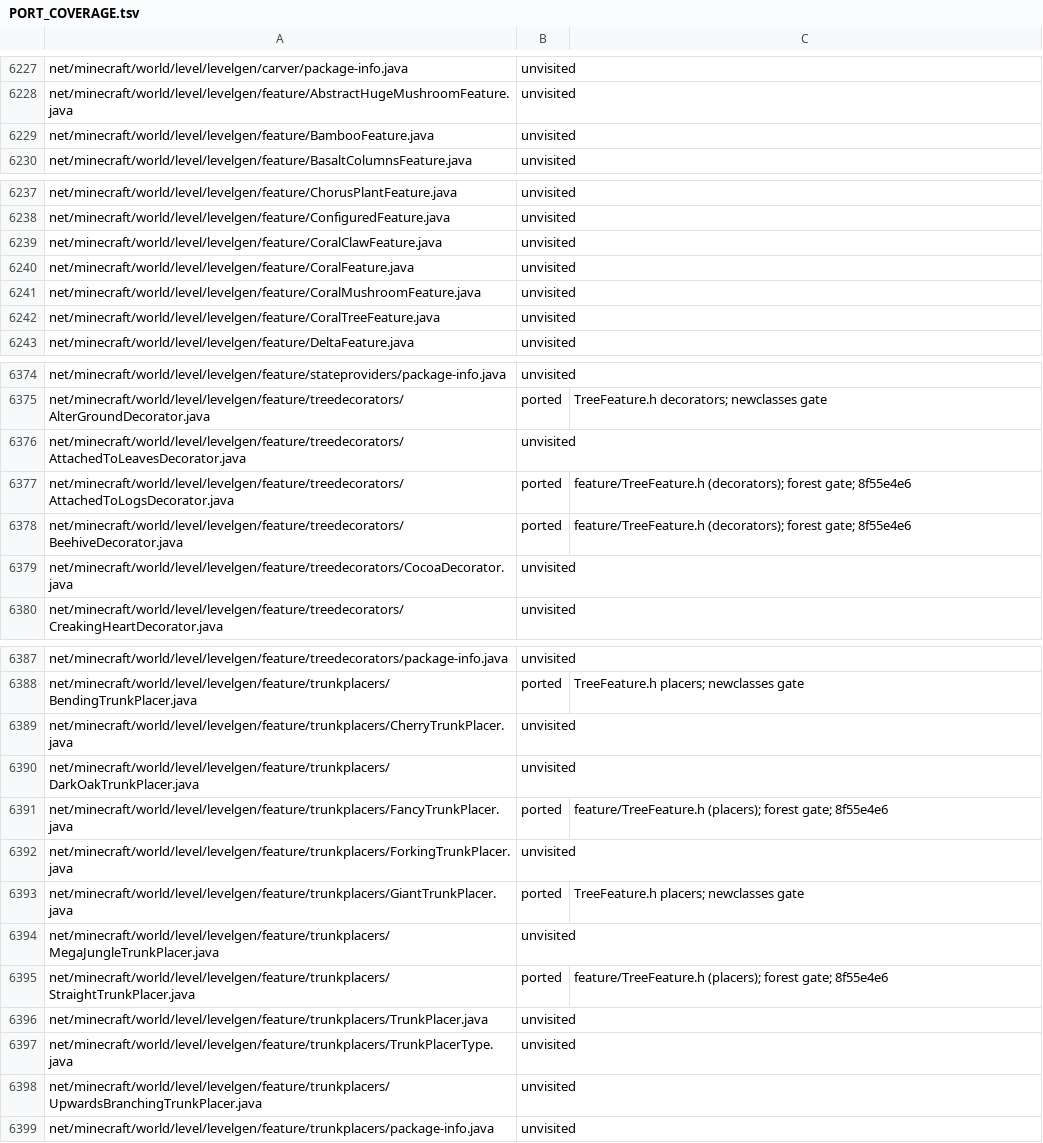
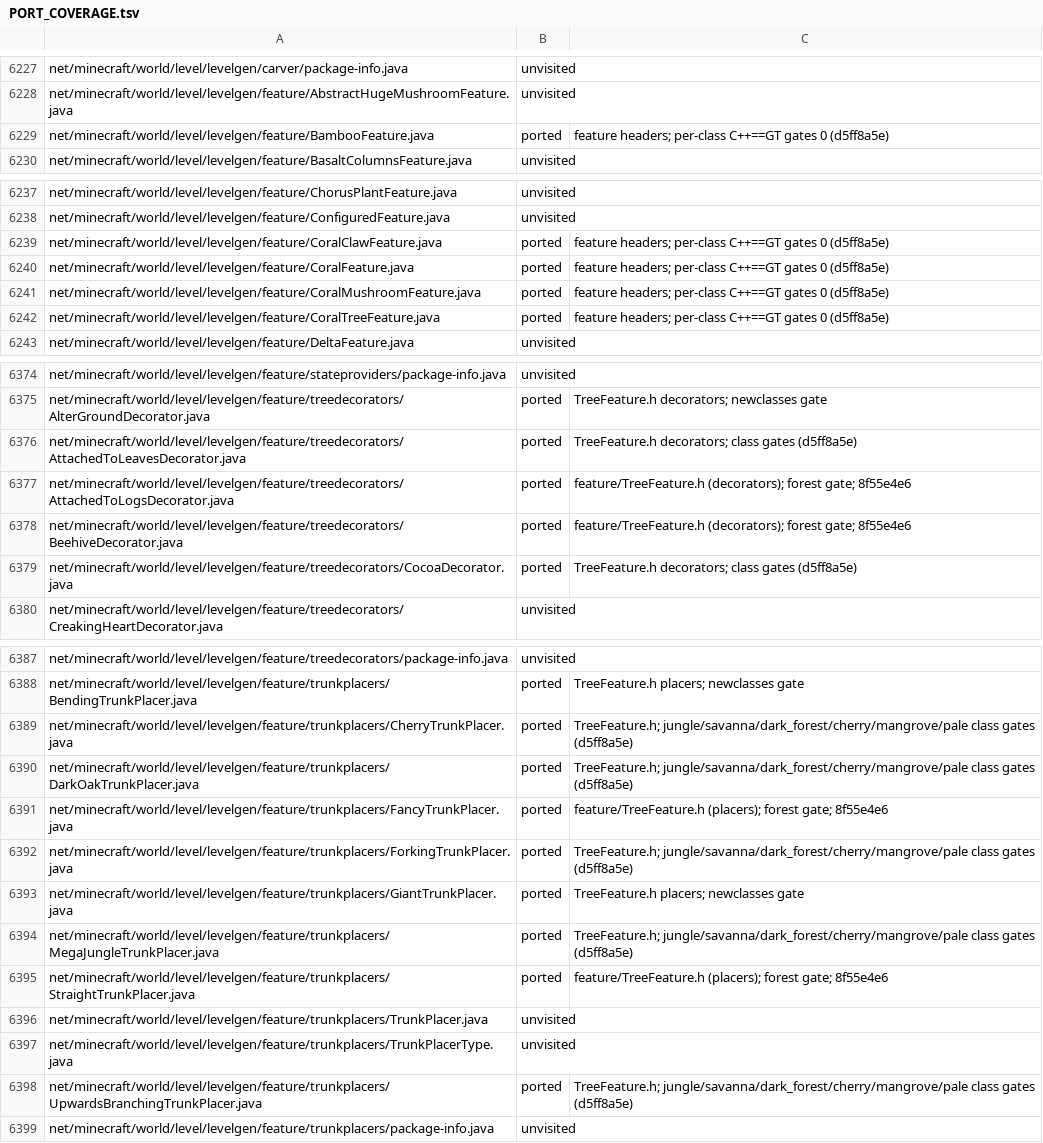
Before and after one commit to mtrdrgz/minecraftcpp, a TSV file: mcpp/docs/PORT_COVERAGE.tsv, drawn as a sheet; only a part is shown, gaps mark what is left out; the diff covers the shown part only.

```diff
--- a/mcpp/docs/PORT_COVERAGE.tsv
+++ b/mcpp/docs/PORT_COVERAGE.tsv
@@ -6228,3 +6228,3 @@ net/minecraft/world/level/levelgen/carver/package-info.java	unvisited
 net/minecraft/world/level/levelgen/feature/AbstractHugeMushroomFeature.java	unvisited	
-net/minecraft/world/level/levelgen/feature/BambooFeature.java	unvisited	
+net/minecraft/world/level/levelgen/feature/BambooFeature.java	ported	feature headers; per-class C++==GT gates 0 (d5ff8a5e)
 net/minecraft/world/level/levelgen/feature/BasaltColumnsFeature.java	unvisited	
@@ -6238,6 +6238,6 @@ net/minecraft/world/level/levelgen/feature/ChorusPlantFeature.java	unvisited
 net/minecraft/world/level/levelgen/feature/ConfiguredFeature.java	unvisited	
-net/minecraft/world/level/levelgen/feature/CoralClawFeature.java	unvisited	
-net/minecraft/world/level/levelgen/feature/CoralFeature.java	unvisited	
-net/minecraft/world/level/levelgen/feature/CoralMushroomFeature.java	unvisited	
-net/minecraft/world/level/levelgen/feature/CoralTreeFeature.java	unvisited	
+net/minecraft/world/level/levelgen/feature/CoralClawFeature.java	ported	feature headers; per-class C++==GT gates 0 (d5ff8a5e)
+net/minecraft/world/level/levelgen/feature/CoralFeature.java	ported	feature headers; per-class C++==GT gates 0 (d5ff8a5e)
+net/minecraft/world/level/levelgen/feature/CoralMushroomFeature.java	ported	feature headers; per-class C++==GT gates 0 (d5ff8a5e)
+net/minecraft/world/level/levelgen/feature/CoralTreeFeature.java	ported	feature headers; per-class C++==GT gates 0 (d5ff8a5e)
 net/minecraft/world/level/levelgen/feature/DeltaFeature.java	unvisited	
@@ -6375,6 +6375,6 @@ net/minecraft/world/level/levelgen/feature/stateproviders/package-info.java	unvi
 net/minecraft/world/level/levelgen/feature/treedecorators/AlterGroundDecorator.java	ported	TreeFeature.h decorators; newclasses gate
-net/minecraft/world/level/levelgen/feature/treedecorators/AttachedToLeavesDecorator.java	unvisited	
+net/minecraft/world/level/levelgen/feature/treedecorators/AttachedToLeavesDecorator.java	ported	TreeFeature.h decorators; class gates (d5ff8a5e)
 net/minecraft/world/level/levelgen/feature/treedecorators/AttachedToLogsDecorator.java	ported	feature/TreeFeature.h (decorators); forest gate; 8f55e4e6
 net/minecraft/world/level/levelgen/feature/treedecorators/BeehiveDecorator.java	ported	feature/TreeFeature.h (decorators); forest gate; 8f55e4e6
-net/minecraft/world/level/levelgen/feature/treedecorators/CocoaDecorator.java	unvisited	
+net/minecraft/world/level/levelgen/feature/treedecorators/CocoaDecorator.java	ported	TreeFeature.h decorators; class gates (d5ff8a5e)
 net/minecraft/world/level/levelgen/feature/treedecorators/CreakingHeartDecorator.java	unvisited	
@@ -6388,8 +6388,8 @@ net/minecraft/world/level/levelgen/feature/treedecorators/package-info.java	unvi
 net/minecraft/world/level/levelgen/feature/trunkplacers/BendingTrunkPlacer.java	ported	TreeFeature.h placers; newclasses gate
-net/minecraft/world/level/levelgen/feature/trunkplacers/CherryTrunkPlacer.java	unvisited	
-net/minecraft/world/level/levelgen/feature/trunkplacers/DarkOakTrunkPlacer.java	unvisited	
+net/minecraft/world/level/levelgen/feature/trunkplacers/CherryTrunkPlacer.java	ported	TreeFeature.h; jungle/savanna/dark_forest/cherry/mangrove/pale class gates (d5ff8a5e)
+net/minecraft/world/level/levelgen/feature/trunkplacers/DarkOakTrunkPlacer.java	ported	TreeFeature.h; jungle/savanna/dark_forest/cherry/mangrove/pale class gates (d5ff8a5e)
 net/minecraft/world/level/levelgen/feature/trunkplacers/FancyTrunkPlacer.java	ported	feature/TreeFeature.h (placers); forest gate; 8f55e4e6
-net/minecraft/world/level/levelgen/feature/trunkplacers/ForkingTrunkPlacer.java	unvisited	
+net/minecraft/world/level/levelgen/feature/trunkplacers/ForkingTrunkPlacer.java	ported	TreeFeature.h; jungle/savanna/dark_forest/cherry/mangrove/pale class gates (d5ff8a5e)
 net/minecraft/world/level/levelgen/feature/trunkplacers/GiantTrunkPlacer.java	ported	TreeFeature.h placers; newclasses gate
-net/minecraft/world/level/levelgen/feature/trunkplacers/MegaJungleTrunkPlacer.java	unvisited	
+net/minecraft/world/level/levelgen/feature/trunkplacers/MegaJungleTrunkPlacer.java	ported	TreeFeature.h; jungle/savanna/dark_forest/cherry/mangrove/pale class gates (d5ff8a5e)
 net/minecraft/world/level/levelgen/feature/trunkplacers/StraightTrunkPlacer.java	ported	feature/TreeFeature.h (placers); forest gate; 8f55e4e6
@@ -6397,3 +6397,3 @@ net/minecraft/world/level/levelgen/feature/trunkplacers/TrunkPlacer.java	unvisit
 net/minecraft/world/level/levelgen/feature/trunkplacers/TrunkPlacerType.java	unvisited	
-net/minecraft/world/level/levelgen/feature/trunkplacers/UpwardsBranchingTrunkPlacer.java	unvisited	
+net/minecraft/world/level/levelgen/feature/trunkplacers/UpwardsBranchingTrunkPlacer.java	ported	TreeFeature.h; jungle/savanna/dark_forest/cherry/mangrove/pale class gates (d5ff8a5e)
 net/minecraft/world/level/levelgen/feature/trunkplacers/package-info.java	unvisited	
```
Also changed, not shown: 14 edited cells elsewhere in this file.
